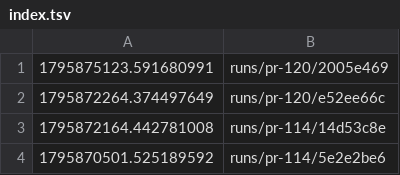
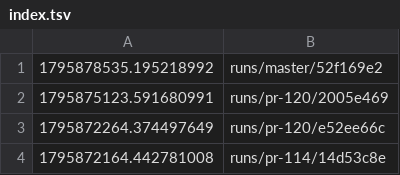
Before and after one commit to tomerab1/quat-3d, a TSV file: runs/index.tsv, drawn as a sheet; only a part is shown; the shorter side is filled out with more unchanged rows.

```diff
--- a/runs/index.tsv
+++ b/runs/index.tsv
@@ -1 +1,2 @@
+1795878535.195218992	runs/master/52f169e2
 1795875123.591680991	runs/pr-120/2005e469
```
Also changed, not shown: 14 other files.
